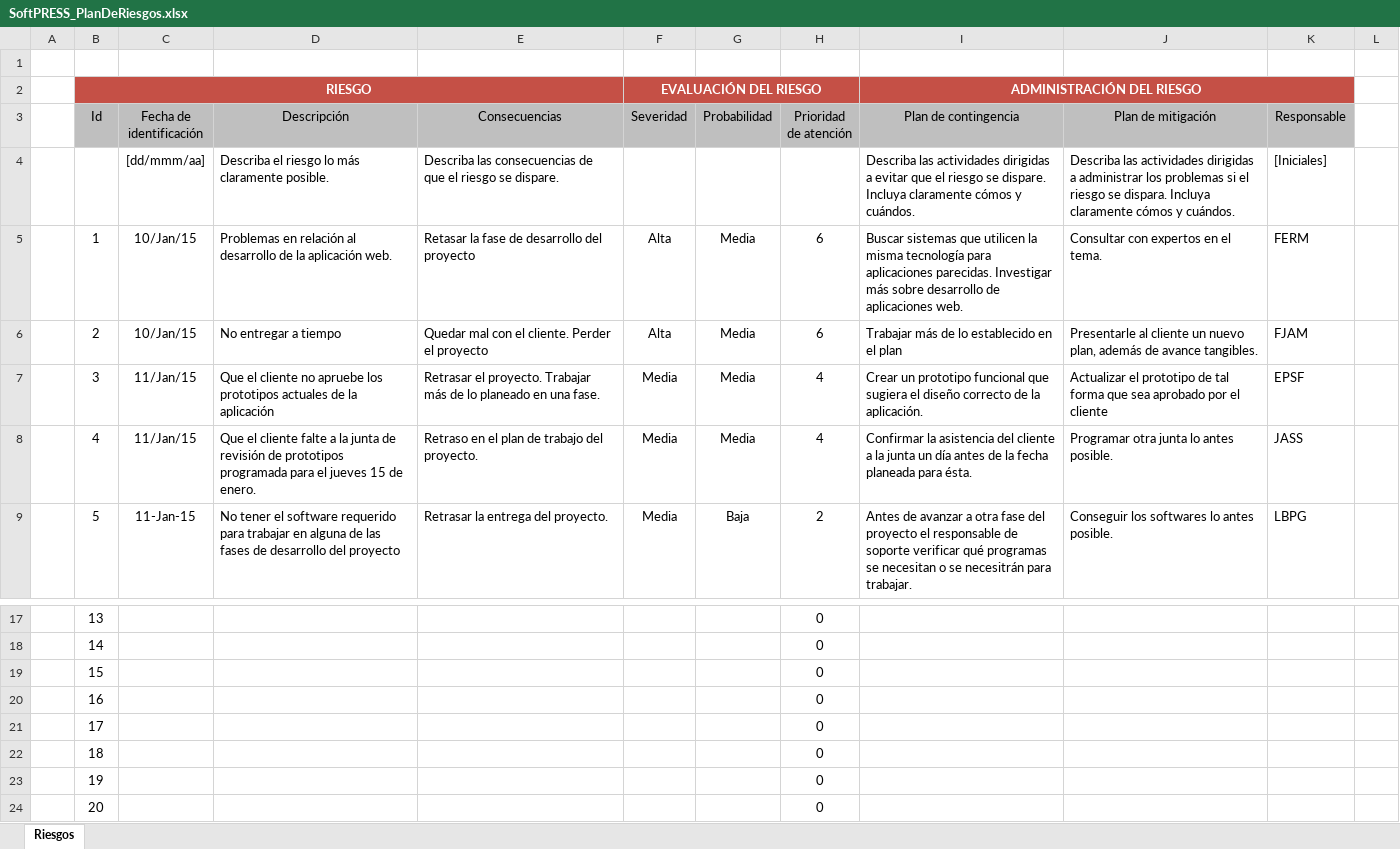
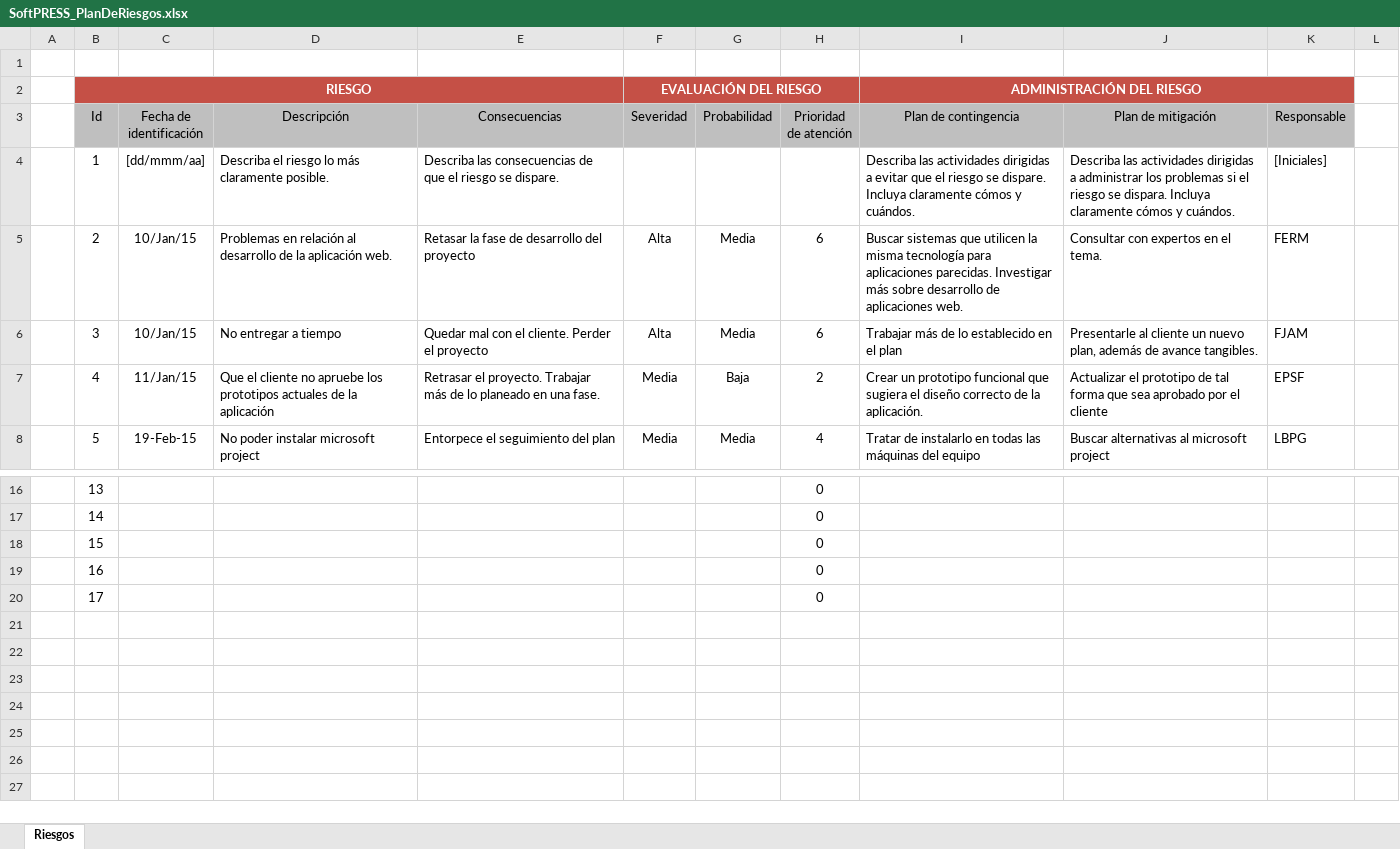
Before and after one commit to francisco-alamillo/ProyectoNutricion, an Excel workbook: Documentacion/SoftPRESS_PlanDeRiesgos.xlsx, sheet Riesgos, drawn as a sheet; only a part is shown, gaps mark what is left out; values as stored, in another font and other column widths than the file's, no borders; conditional formats not drawn; removed rows and columns are numbered as before the commit, all else as after; the diff covers the shown part only; the diff names each change by its address in the sheet, - before the commit and + after, or states it on an @@ line.

Commit message:
Plan de riesgos
Actualización del plan de riesgos

```diff
--- a/Documentacion/SoftPRESS_PlanDeRiesgos.xlsx (sheet Riesgos)
+++ b/Documentacion/SoftPRESS_PlanDeRiesgos.xlsx (sheet Riesgos)
-B4 (Id): (empty)
+B4 (Id): 1
-row 5:  | 1 | 10/Jan/15 | Problemas en relación al desarrollo de la aplicación web. | Retasar la fase de desarrollo del proyecto | Alta | Media | 6 | Buscar sistemas que utilicen la misma tecnología para aplicaciones parecidas. Investigar más sobre desarrollo de aplicaciones web. | Consultar con expertos en el tema. | FERM
-D5 (Descripción): No entregar a tiempo
+D5 (Descripción): Problemas en relación al desarrollo de la aplicación web.
-E5 (Consecuencias): Quedar mal con el cliente. Perder el proyecto
+E5 (Consecuencias): Retasar la fase de desarrollo del proyecto
-I5 (Plan de contingencia): Trabajar más de lo establecido en el plan
+I5 (Plan de contingencia): Buscar sistemas que utilicen la misma tecnología para aplicaciones parecidas. Investigar más sobre desarrollo de aplicaciones web.
-J5 (Plan de mitigación): Presentarle al cliente un nuevo plan, además de avance tangibles.
+J5 (Plan de mitigación): Consultar con expertos en el tema.
-K5 (Responsable): FJAM
+K5 (Responsable): FERM
-C6 (Fecha de identificación): 11/Jan/15
+C6 (Fecha de identificación): 10/Jan/15
-D6 (Descripción): Que el cliente no apruebe los prototipos actuales de la aplicación
+D6 (Descripción): No entregar a tiempo
-E6 (Consecuencias): Retrasar el proyecto. Trabajar más de lo planeado en una fase.
+E6 (Consecuencias): Quedar mal con el cliente. Perder el proyecto
-F6 (Severidad): Media
+F6 (Severidad): Alta
-H6 (Prioridad de atención): 4
+H6 (Prioridad de atención): 6
-I6 (Plan de contingencia): Crear un prototipo funcional que sugiera el diseño correcto de la aplicación.
+I6 (Plan de contingencia): Trabajar más de lo establecido en el plan
-J6 (Plan de mitigación): Actualizar el prototipo de tal forma que sea aprobado por el cliente
+J6 (Plan de mitigación): Presentarle al cliente un nuevo plan, además de avance tangibles.
-K6 (Responsable): EPSF
+K6 (Responsable): FJAM
-D7 (Descripción): …el cliente falte a la junta de revisión de prototipos programada para el jueves 15 de enero.
+D7 (Descripción): …el cliente no apruebe los prototipos actuales de la aplicación
-E7 (Consecuencias): Retraso en el plan de trabajo del proyecto.
+E7 (Consecuencias): Retrasar el proyecto. Trabajar más de lo planeado en una fase.
-G7 (Probabilidad): Media
+G7 (Probabilidad): Baja
-H7 (Prioridad de atención): 4
+H7 (Prioridad de atención): 2
-I7 (Plan de contingencia): Confirmar la asistencia del cliente a la junta un día antes de la fecha planeada para ésta.
+I7 (Plan de contingencia): Crear un prototipo funcional que sugiera el diseño correcto de la aplicación.
-J7 (Plan de mitigación): Programar otra junta lo antes posible.
+J7 (Plan de mitigación): Actualizar el prototipo de tal forma que sea aprobado por el cliente
-K7 (Responsable): JASS
+K7 (Responsable): EPSF
-C8 (Fecha de identificación): 11-Jan-15
+C8 (Fecha de identificación): 19-Feb-15
-D8 (Descripción): No tener el software requerido para trabajar en alguna de las fases de desarrollo del proyecto
+D8 (Descripción): No poder instalar microsoft project
-E8 (Consecuencias): Retrasar la entrega del proyecto.
+E8 (Consecuencias): Entorpece el seguimiento del plan
-G8 (Probabilidad): Baja
+G8 (Probabilidad): Media
-H8 (Prioridad de atención): 2
+H8 (Prioridad de atención): 4
-I8 (Plan de contingencia): Antes de avanzar a otra fase del proyecto el responsable de soporte verificar qué programas se necesitan o se necesitrán para trabajar.
+I8 (Plan de contingencia): Tratar de instalarlo en todas las máquinas del equipo
-J8 (Plan de mitigación): Conseguir los softwares lo antes posible.
+J8 (Plan de mitigación): Buscar alternativas al microsoft project
-row 22:  | 18 |  |  |  |  |  | 0
-row 23:  | 19 |  |  |  |  |  | 0
-row 24:  | 20 |  |  |  |  |  | 0
```
Also changed, not shown: 42 edited cells elsewhere in this sheet, formulas that keep their value.
